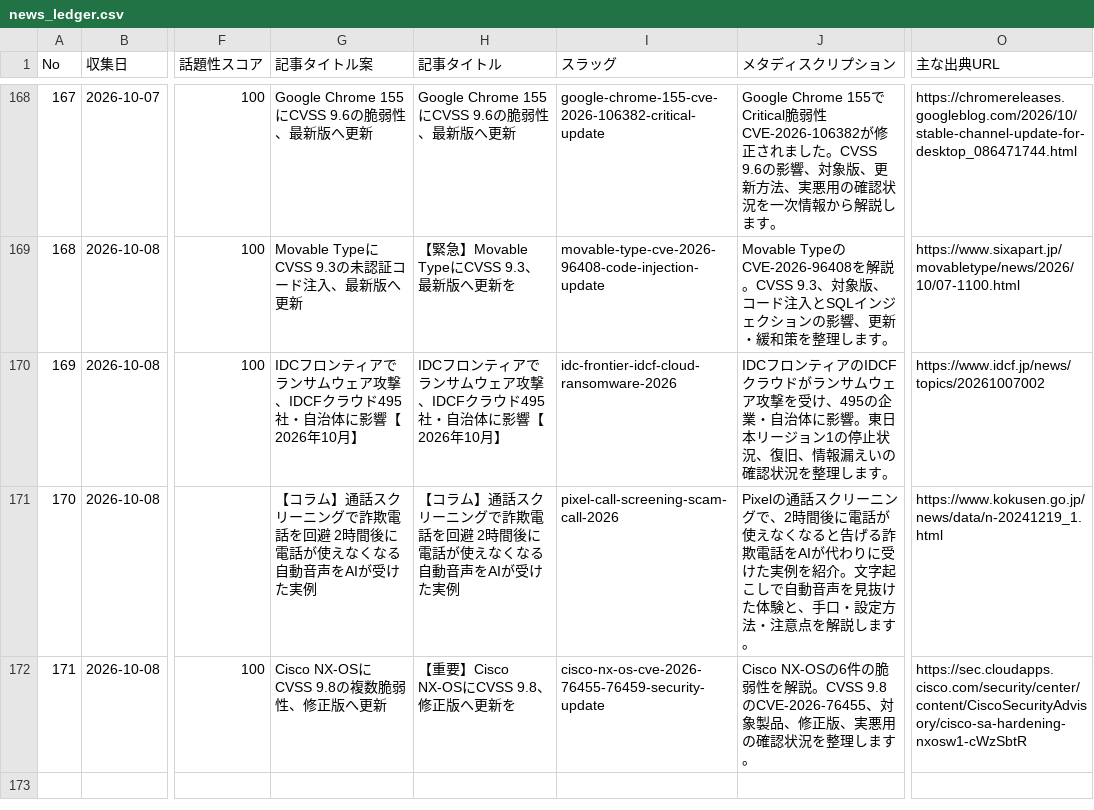
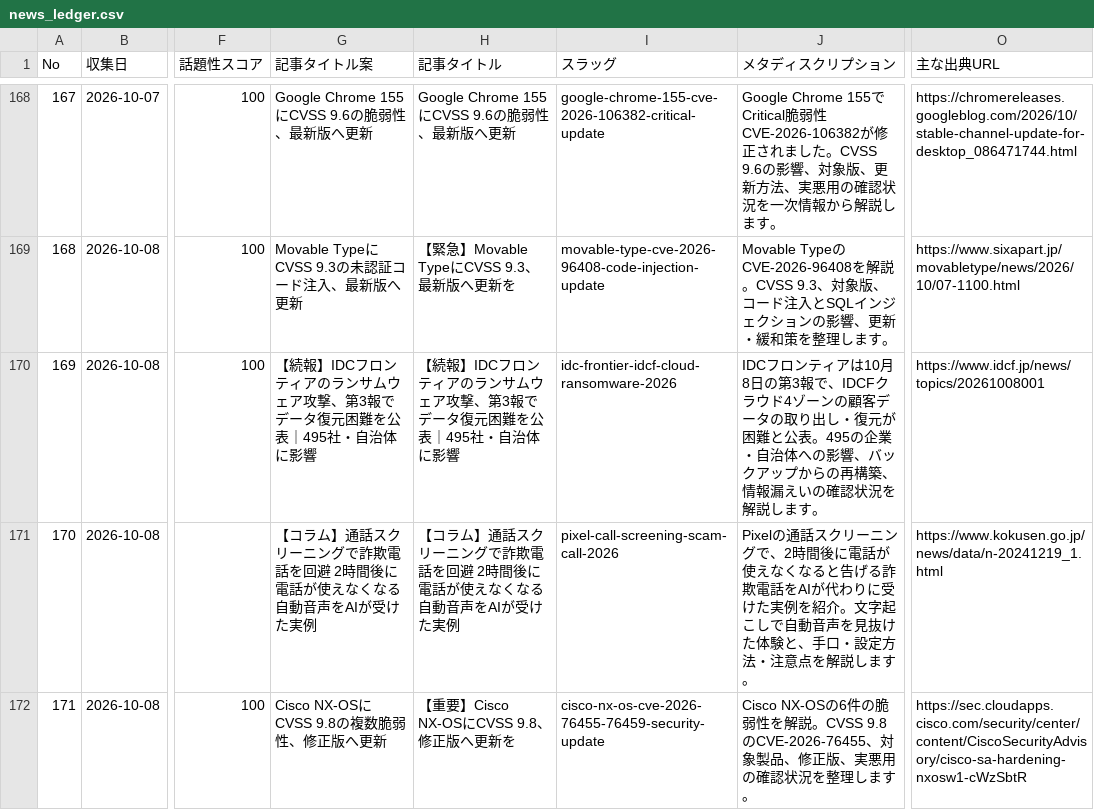
Before and after one commit to Teeeda112923/Wordpress_Post, a CSV file: projects/cybernote-security-news/data/news_ledger.csv, drawn as a sheet; only a part is shown, gaps mark what is left out; the diff names each change by its address in the sheet, - before the commit and + after, or states it on an @@ line.

Commit message:
Update IDCF article title, description and primary source in ledger

```diff
--- a/projects/cybernote-security-news/data/news_ledger.csv
+++ b/projects/cybernote-security-news/data/news_ledger.csv
-G170 (記事タイトル案): IDCフロンティアでランサムウェア攻撃、IDCFクラウド495社・自治体に影響【2026年10月】
+G170 (記事タイトル案): 【続報】IDCフロンティアのランサムウェア攻撃、第3報でデータ復元困難を公表｜495社・自治体に影響
-H170 (記事タイトル): IDCフロンティアでランサムウェア攻撃、IDCFクラウド495社・自治体に影響【2026年10月】
+H170 (記事タイトル): 【続報】IDCフロンティアのランサムウェア攻撃、第3報でデータ復元困難を公表｜495社・自治体に影響
-J170 (メタディスクリプション): …ンティアのIDCFクラウドがランサムウェア攻撃を受け、495の企業・自治体に影響。東日本リージョン1の停止状況、復旧、情報漏えいの確認状況を整理します。
+J170 (メタディスクリプション): …ンティアは10月8日の第3報で、IDCFクラウド4ゾーンの顧客データの取り出し・復元が困難と公表。495の企業・自治体への影響、バックアップからの再構築、情報漏えいの確認状況を解説します。
-O170 (主な出典URL): https://www.idcf.jp/news/topics/20261007002
+O170 (主な出典URL): https://www.idcf.jp/news/topics/20261008001
```
